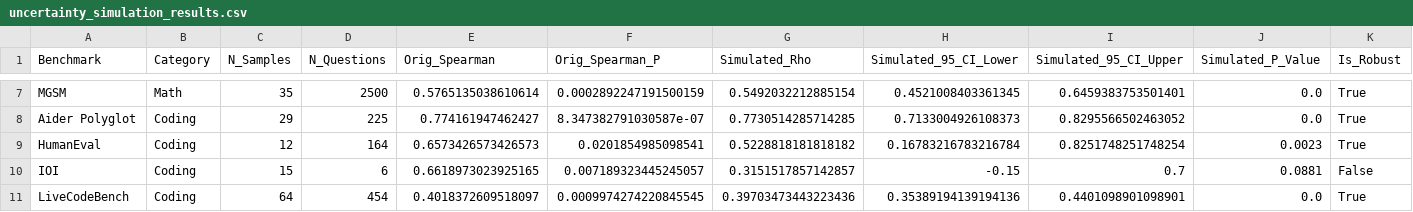
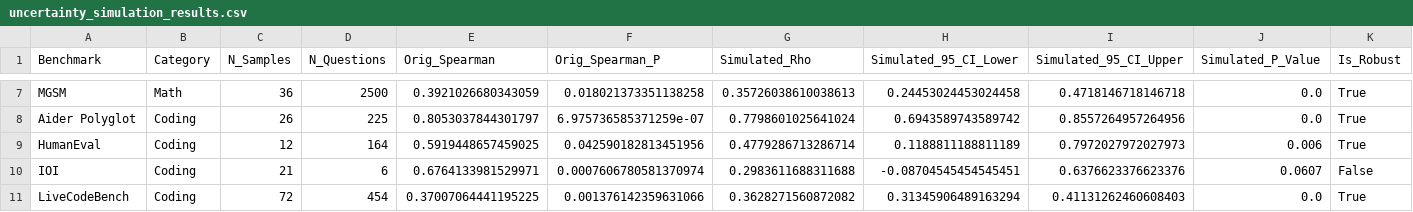
Before and after one commit to Affection0824/Human-SIG, a CSV file: results/uncertainty_simulation_results.csv, drawn as a sheet; only a part is shown, gaps mark what is left out; the diff covers the shown part only; the diff names each change by its address in the sheet, - before the commit and + after, or states it on an @@ line.

```diff
--- a/results/uncertainty_simulation_results.csv
+++ b/results/uncertainty_simulation_results.csv
-C7 (N_Samples): 35
+C7 (N_Samples): 36
-E7 (Orig_Spearman): 0.5765135038610614
+E7 (Orig_Spearman): 0.3921026680343059
-F7 (Orig_Spearman_P): 0.0002892247191500159
+F7 (Orig_Spearman_P): 0.018021373351138258
-G7 (Simulated_Rho): 0.5492032212885154
+G7 (Simulated_Rho): 0.35726038610038613
-H7 (Simulated_95_CI_Lower): 0.4521008403361345
+H7 (Simulated_95_CI_Lower): 0.24453024453024458
-I7 (Simulated_95_CI_Upper): 0.6459383753501401
+I7 (Simulated_95_CI_Upper): 0.4718146718146718
-C8 (N_Samples): 29
+C8 (N_Samples): 26
-E8 (Orig_Spearman): 0.774161947462427
+E8 (Orig_Spearman): 0.8053037844301797
-F8 (Orig_Spearman_P): 8.347382791030587e-07
+F8 (Orig_Spearman_P): 6.975736585371259e-07
-G8 (Simulated_Rho): 0.7730514285714285
+G8 (Simulated_Rho): 0.7798601025641024
-H8 (Simulated_95_CI_Lower): 0.7133004926108373
+H8 (Simulated_95_CI_Lower): 0.6943589743589742
-I8 (Simulated_95_CI_Upper): 0.8295566502463052
+I8 (Simulated_95_CI_Upper): 0.8557264957264956
-E9 (Orig_Spearman): 0.6573426573426573
+E9 (Orig_Spearman): 0.5919448657459025
-F9 (Orig_Spearman_P): 0.0201854985098541
+F9 (Orig_Spearman_P): 0.042590182813451956
-G9 (Simulated_Rho): 0.5228818181818182
+G9 (Simulated_Rho): 0.4779286713286714
-H9 (Simulated_95_CI_Lower): 0.16783216783216784
+H9 (Simulated_95_CI_Lower): 0.1188811188811189
-I9 (Simulated_95_CI_Upper): 0.8251748251748254
+I9 (Simulated_95_CI_Upper): 0.7972027972027973
-J9 (Simulated_P_Value): 0.0023
+J9 (Simulated_P_Value): 0.006
-C10 (N_Samples): 15
+C10 (N_Samples): 21
-E10 (Orig_Spearman): 0.6618973023925165
+E10 (Orig_Spearman): 0.6764133981529971
-F10 (Orig_Spearman_P): 0.007189323445245057
+F10 (Orig_Spearman_P): 0.0007606780581370974
-G10 (Simulated_Rho): 0.3151517857142857
+G10 (Simulated_Rho): 0.2983611688311688
-H10 (Simulated_95_CI_Lower): -0.15
+H10 (Simulated_95_CI_Lower): -0.08704545454545451
-I10 (Simulated_95_CI_Upper): 0.7
+I10 (Simulated_95_CI_Upper): 0.6376623376623376
-J10 (Simulated_P_Value): 0.0881
+J10 (Simulated_P_Value): 0.0607
-C11 (N_Samples): 64
+C11 (N_Samples): 72
-E11 (Orig_Spearman): 0.4018372609518097
+E11 (Orig_Spearman): 0.37007064441195225
-F11 (Orig_Spearman_P): 0.0009974274220845545
+F11 (Orig_Spearman_P): 0.001376142359631066
-G11 (Simulated_Rho): 0.39703473443223436
+G11 (Simulated_Rho): 0.3628271560872082
-H11 (Simulated_95_CI_Lower): 0.35389194139194136
+H11 (Simulated_95_CI_Lower): 0.31345906489163294
-I11 (Simulated_95_CI_Upper): 0.4401098901098901
+I11 (Simulated_95_CI_Upper): 0.41131262460608403
```
Also changed, not shown: 137 edited cells elsewhere in this file, results/analysis_ready_data.csv, 11 other files.
